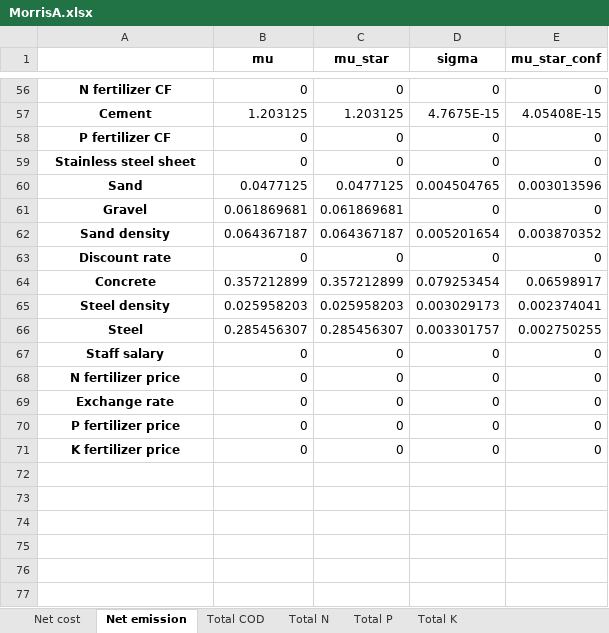
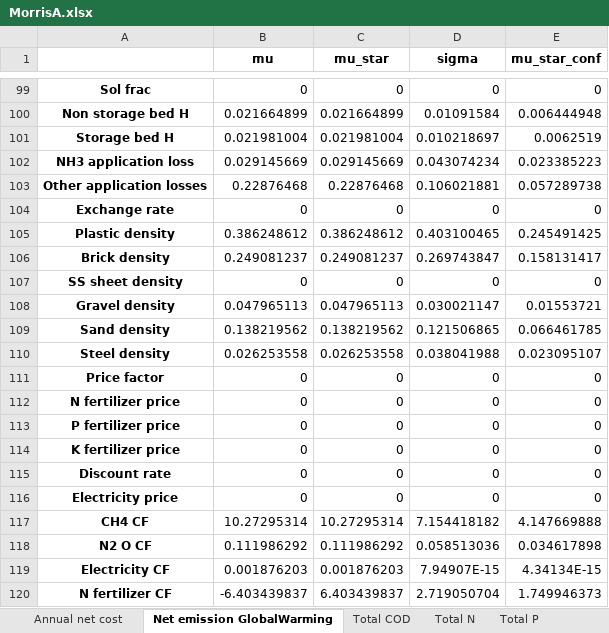
Before and after one commit to QSD-Group/EXPOsan, an Excel workbook: exposan/bwaise/results/MorrisA.xlsx, sheet Net emission GlobalWarming, drawn as a sheet; only a part is shown, gaps mark what is left out; values as stored, in another font and other column widths than the file's, no borders; removed rows and columns are numbered as before the commit, all else as after; the diff covers the shown part only; the diff names each change by its address in the sheet, - before the commit and + after, or states it on an @@ line.

```diff
--- a/exposan/bwaise/results/MorrisA.xlsx (sheet Net emission GlobalWarming)
+++ b/exposan/bwaise/results/MorrisA.xlsx (sheet Net emission GlobalWarming)
-sheet tab: Net cost
+sheet tab: Annual net cost
-sheet tab: Net emission
+sheet tab: Net emission GlobalWarming
-A99: N fertilizer CF
+A99: Sol frac
-row 57: Cement | 1.203125 | 1.203125 | 4.7675E-15 | 4.05408E-15
+row 100: Non storage bed H | 0.021664899 | 0.021664899 | 0.01091584 | 0.006444948
+row 101: Storage bed H | 0.021981004 | 0.021981004 | 0.010218697 | 0.0062519
+row 102: NH3 application loss | 0.029145669 | 0.029145669 | 0.043074234 | 0.023385223
+row 103: Other application losses | 0.22876468 | 0.22876468 | 0.106021881 | 0.057289738
-A104: P fertilizer CF
+A104: Exchange rate
+row 105: Plastic density | 0.386248612 | 0.386248612 | 0.403100465 | 0.245491425
+row 106: Brick density | 0.249081237 | 0.249081237 | 0.269743847 | 0.158131417
-A107: Stainless steel sheet
+A107: SS sheet density
-row 60: Sand | 0.0477125 | 0.0477125 | 0.004504765 | 0.003013596
-row 61: Gravel | 0.061869681 | 0.061869681 | 0 | 0
+row 108: Gravel density | 0.047965113 | 0.047965113 | 0.030021147 | 0.01553721
-B109 (mu): 0.064367187
+B109 (mu): 0.138219562
-C109 (mu_star): 0.064367187
+C109 (mu_star): 0.138219562
-D109 (sigma): 0.005201654
+D109 (sigma): 0.121506865
-E109 (mu_star_conf): 0.003870352
+E109 (mu_star_conf): 0.066461785
-row 64: Concrete | 0.357212899 | 0.357212899 | 0.079253454 | 0.06598917
-B110 (mu): 0.025958203
+B110 (mu): 0.026253558
-C110 (mu_star): 0.025958203
+C110 (mu_star): 0.026253558
-D110 (sigma): 0.003029173
+D110 (sigma): 0.038041988
-E110 (mu_star_conf): 0.002374041
+E110 (mu_star_conf): 0.023095107
-row 66: Steel | 0.285456307 | 0.285456307 | 0.003301757 | 0.002750255
-A111: Staff salary
+A111: Price factor
-row 69: Exchange rate | 0 | 0 | 0 | 0
@@ row 63 moved to row 115: Discount rate @@
+row 116: Electricity price | 0 | 0 | 0 | 0
+row 117: CH4 CF | 10.27295314 | 10.27295314 | 7.154418182 | 4.147669888
+row 118: N2 O CF | 0.111986292 | 0.111986292 | 0.058513036 | 0.034617898
+row 119: Electricity CF | 0.001876203 | 0.001876203 | 7.94907E-15 | 4.34134E-15
+row 120: N fertilizer CF | -6.403439837 | 6.403439837 | 2.719050704 | 1.749946373
```
Also changed, not shown: 104 added rows, 43 removed rows and 16 edited cells elsewhere in this sheet, sheet Total COD, sheet Total K, sheet Total N, sheet Total P, sheet Annual net cost, 26 other files.
